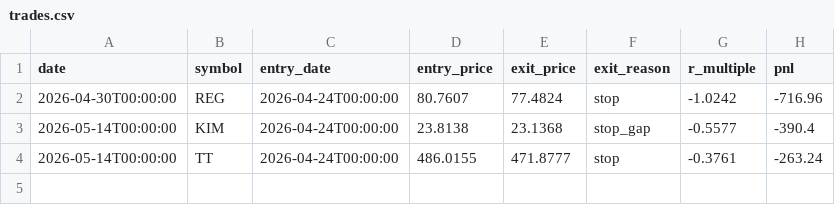
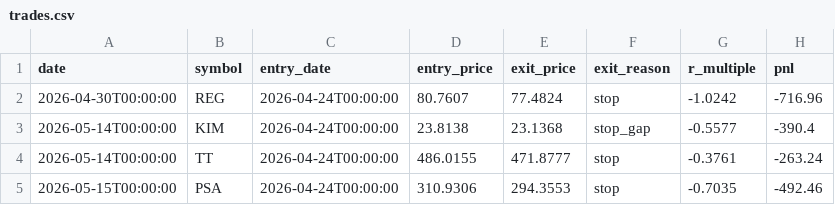
Before and after one commit to RelaxWide/QT, a CSV file: paper_trading/trades.csv, drawn as a sheet.

```diff
--- a/paper_trading/trades.csv
+++ b/paper_trading/trades.csv
@@ -4 +4,2 @@ date,symbol,entry_date,entry_price,exit_price,exit_reason,r_multiple,pnl
 2026-05-14T00:00:00,TT,2026-04-24T00:00:00,486.0155,471.8777,stop,-0.3761,-263.24
+2026-05-15T00:00:00,PSA,2026-04-24T00:00:00,310.9306,294.3553,stop,-0.7035,-492.46
```
Also changed, not shown: paper_trading/daily_nav.csv, 3 other files.
